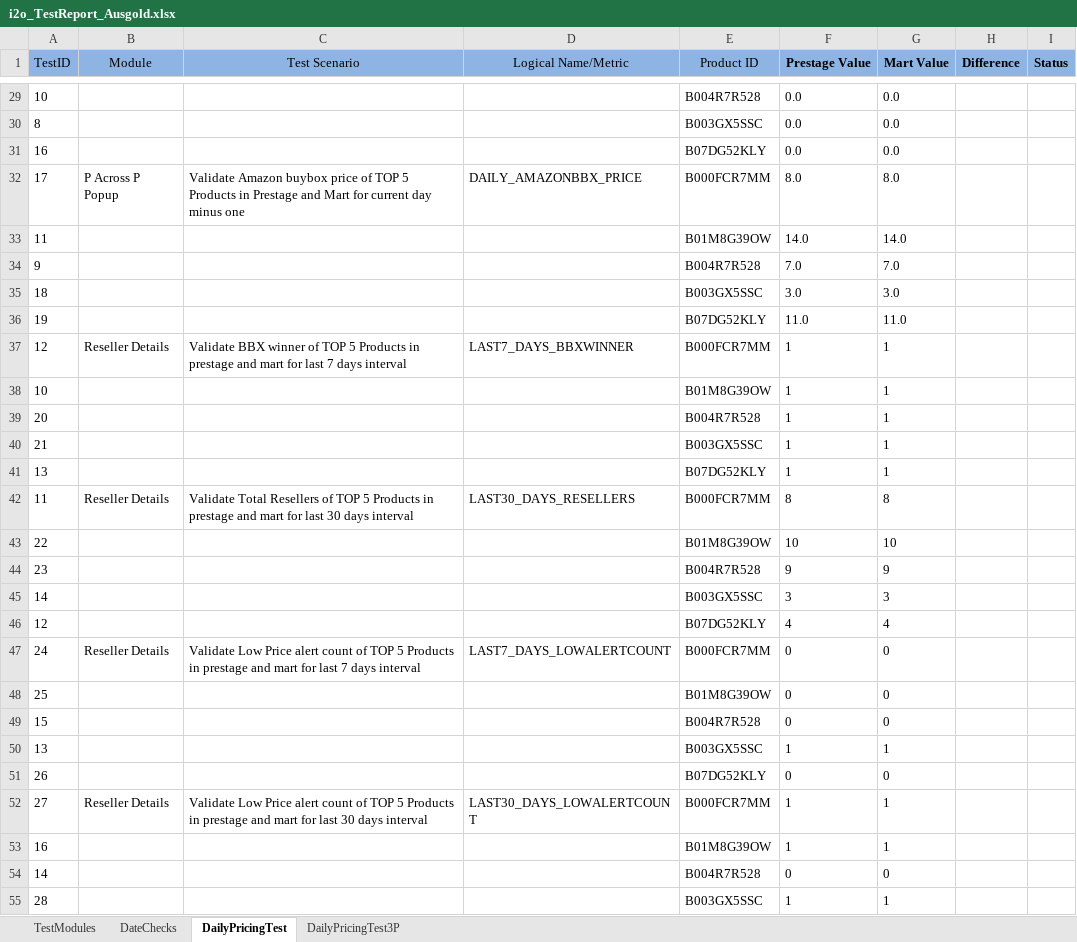
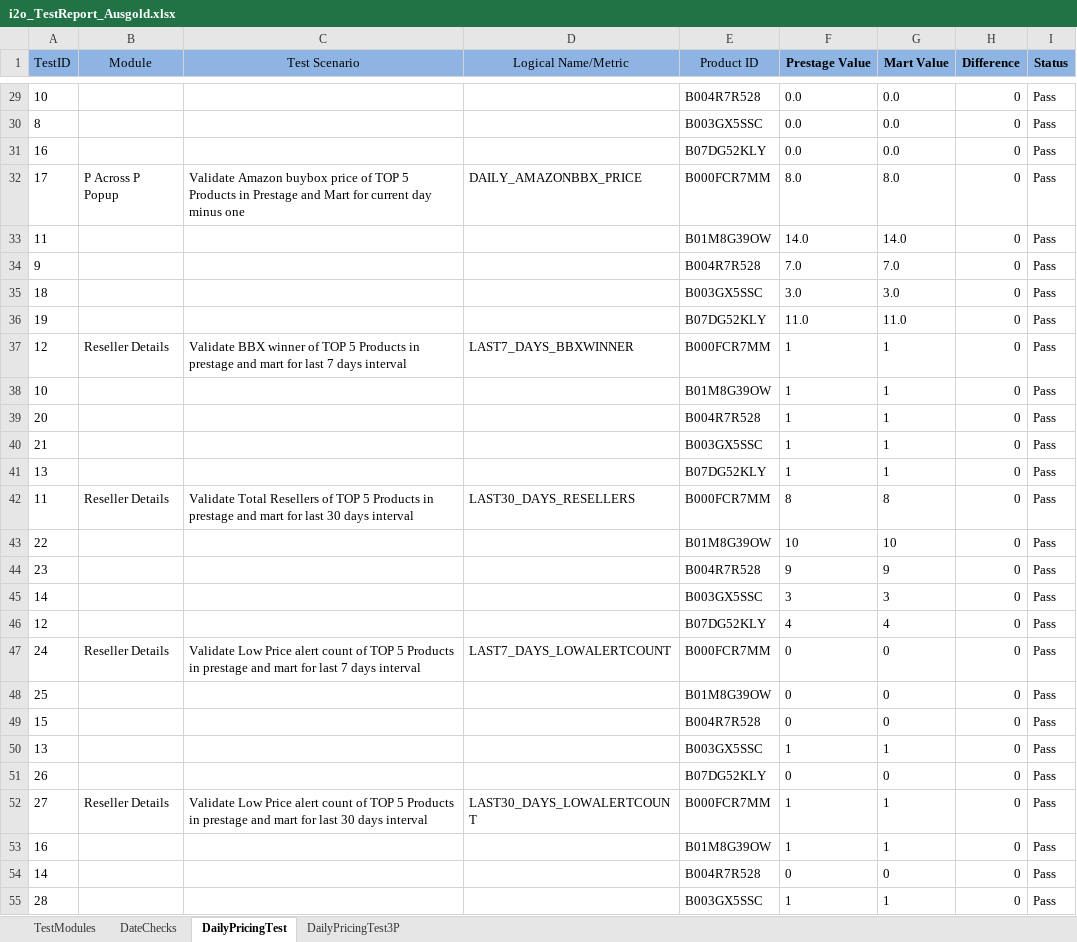
Before and after one commit to spadeinfotech/i2oDailyFeedAutomation, an Excel workbook: DailyPricingAutomationTest/Testcases/i2o_TestReport_Ausgold.xlsx, sheet DailyPricingTest, drawn as a sheet; only a part is shown, gaps mark what is left out; values as stored, in another font and other column widths than the file's, no borders; table styles not drawn; the diff covers the shown part only; the diff names each change by its address in the sheet, - before the commit and + after, or states it on an @@ line.

```diff
--- a/DailyPricingAutomationTest/Testcases/i2o_TestReport_Ausgold.xlsx (sheet DailyPricingTest)
+++ b/DailyPricingAutomationTest/Testcases/i2o_TestReport_Ausgold.xlsx (sheet DailyPricingTest)
-H29:H55 (Difference): (empty)
+H29:H55 (Difference): 0
-I29:I55 (Status): (empty)
+I29:I55 (Status): Pass
```
Also changed, not shown: 181 edited cells elsewhere in this sheet, sheet DailyPricingTest3P, sheet TestModules, 2 other files.
